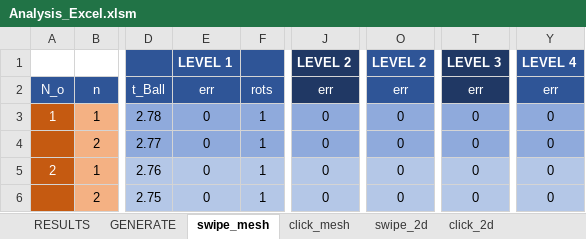
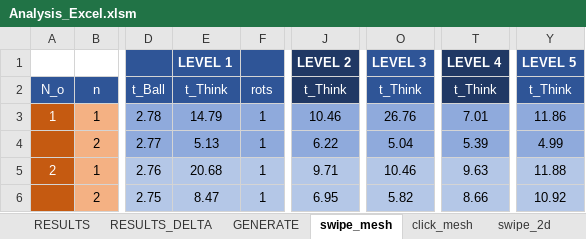
Before and after one commit to exaequo/Masters, an Excel workbook: Analysis_Excel.xlsm, sheet swipe_mesh, drawn as a sheet; only a part is shown, gaps mark what is left out; values as stored, in another font and other column widths than the file's, no borders; the diff covers the shown part only; the diff names each change by its address in the sheet, - before the commit and + after, or states it on an @@ line.

Commit message:
Delta results sheet

```diff
--- a/Analysis_Excel.xlsm (sheet swipe_mesh)
+++ b/Analysis_Excel.xlsm (sheet swipe_mesh)
+sheet tab: RESULTS_DELTA
-O1: LEVEL 2
+O1: LEVEL 3
-T1: LEVEL 3
+T1: LEVEL 4
-Y1: LEVEL 4
+Y1: LEVEL 5
-E2: err
+E2: t_Think
-J2: err
+J2: t_Think
-O2: err
+O2: t_Think
-T2: err
+T2: t_Think
-Y2: err
+Y2: t_Think
-E3: 0
+E3: 14.79
-J3: 0
+J3: 10.46
-O3: 0
+O3: 26.76
-T3: 0
+T3: 7.01
-Y3: 0
+Y3: 11.86
-E4: 0
+E4: 5.13
-J4: 0
+J4: 6.22
-O4: 0
+O4: 5.04
-T4: 0
+T4: 5.39
-Y4: 0
+Y4: 4.99
-E5: 0
+E5: 20.68
-J5: 0
+J5: 9.71
-O5: 0
+O5: 10.46
-T5: 0
+T5: 9.63
-Y5: 0
+Y5: 11.88
-E6: 0
+E6: 8.47
-J6: 0
+J6: 6.95
-O6: 0
+O6: 5.82
-T6: 0
+T6: 8.66
-Y6: 0
+Y6: 10.92
```
Also changed, not shown: 6 added rows, 6 removed rows, 32 edited cells and cell formats elsewhere in this sheet, sheet RESULTS, sheet click_mesh, sheet click_2d, sheet swipe_2d, charts or pictures, 1 other file.
